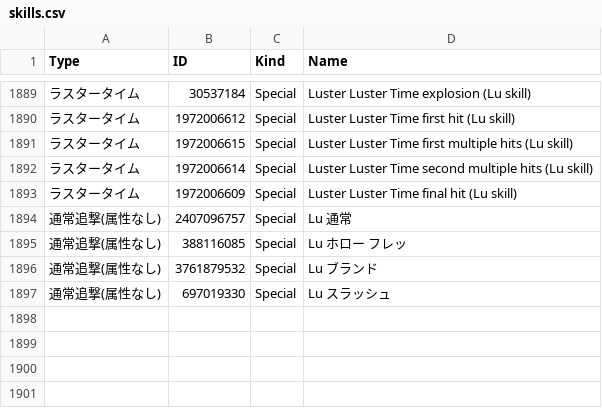
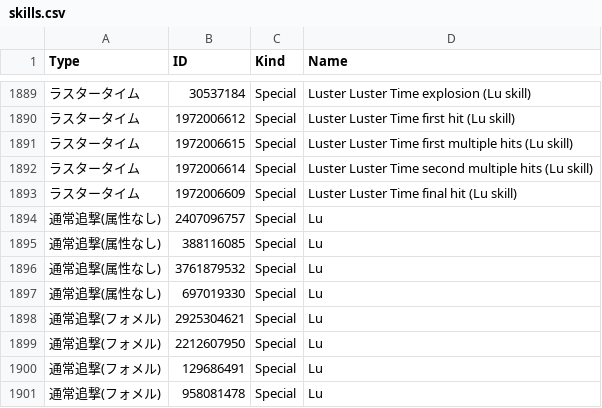
Before and after one commit to Root-Vul/opcsv, a CSV file: skills.csv, drawn as a sheet; only a part is shown, gaps mark what is left out; the diff names each change by its address in the sheet, - before the commit and + after, or states it on an @@ line.

Commit message:
Update skills.csv

```diff
--- a/skills.csv
+++ b/skills.csv
-D1894 (Name): Lu 通常
+D1894 (Name): Lu
-D1895 (Name): Lu ホロー フレッ
+D1895 (Name): Lu
-D1896 (Name): Lu ブランド
+D1896 (Name): Lu
-D1897 (Name): Lu スラッシュ
+D1897 (Name): Lu
+row 1898: 通常追撃(フォメル) | 2925304621 | Special | Lu
+row 1899: 通常追撃(フォメル) | 2212607950 | Special | Lu
+row 1900: 通常追撃(フォメル) | 129686491 | Special | Lu
+row 1901: 通常追撃(フォメル) | 958081478 | Special | Lu
```
